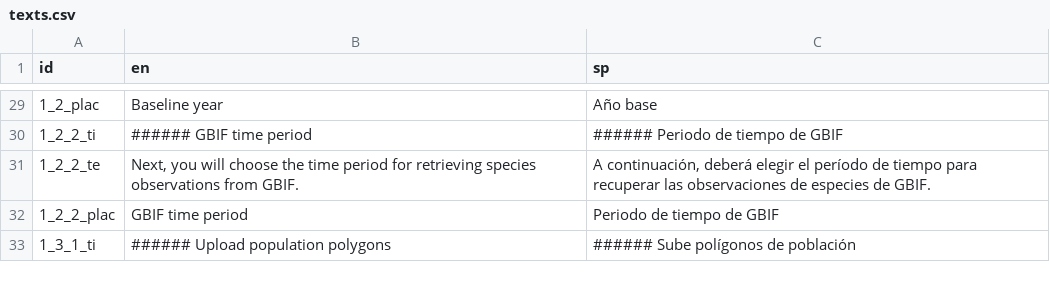
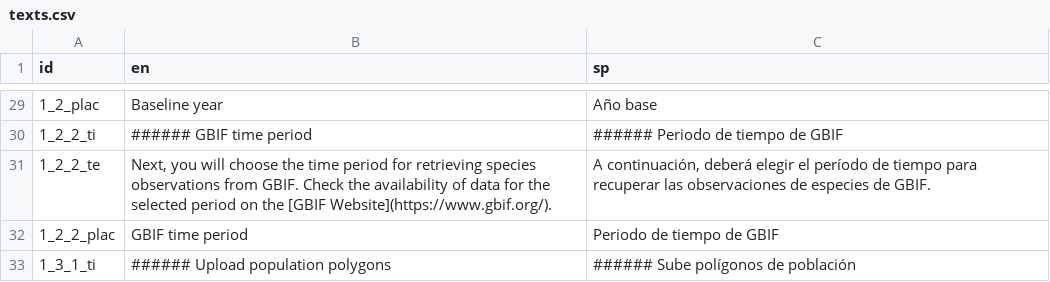
Before and after one commit to simonrabenmeister/Genes_from_Space_interface, a CSV file: texts.csv, drawn as a sheet; only a part is shown, gaps mark what is left out; the diff names each change by its address in the sheet, - before the commit and + after, or states it on an @@ line.

```diff
--- a/texts.csv
+++ b/texts.csv
-B31 (en): …from GBIF.
+B31 (en): …from GBIF. Check the availability of data for the selected period on the [GBIF Website](https://www.gbif.org/).
```
Also changed, not shown: 5 other files.
